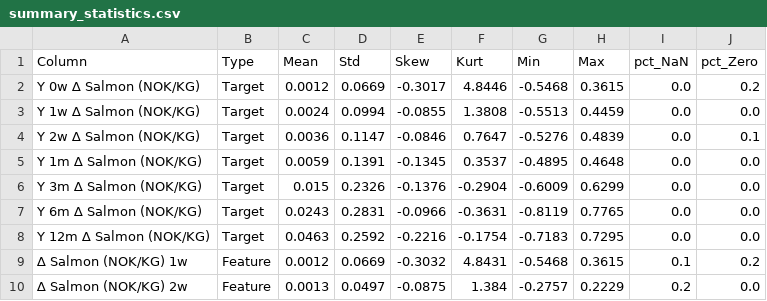
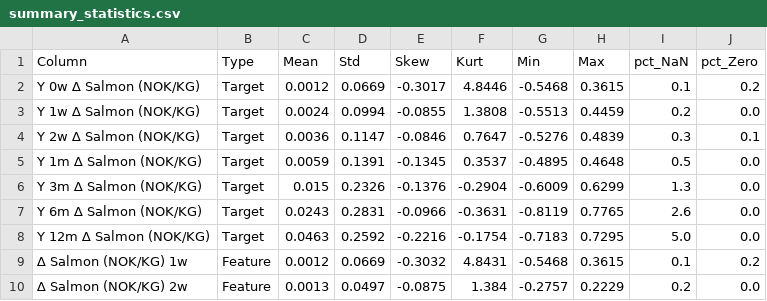
Before and after one commit to S2310053/Laks, a CSV file: Results/EDA/summary_statistics.csv, drawn as a sheet; only a part is shown.

```diff
--- a/Results/EDA/summary_statistics.csv
+++ b/Results/EDA/summary_statistics.csv
@@ -1,9 +1,9 @@
 Column,Type,Mean,Std,Skew,Kurt,Min,Max,pct_NaN,pct_Zero
-Y 0w ∆ Salmon (NOK/KG),Target,0.0012,0.0669,-0.3017,4.8446,-0.5468,0.3615,0.0,0.2
-Y 1w ∆ Salmon (NOK/KG),Target,0.0024,0.0994,-0.0855,1.3808,-0.5513,0.4459,0.0,0.0
-Y 2w ∆ Salmon (NOK/KG),Target,0.0036,0.1147,-0.0846,0.7647,-0.5276,0.4839,0.0,0.1
-Y 1m ∆ Salmon (NOK/KG),Target,0.0059,0.1391,-0.1345,0.3537,-0.4895,0.4648,0.0,0.0
-Y 3m ∆ Salmon (NOK/KG),Target,0.015,0.2326,-0.1376,-0.2904,-0.6009,0.6299,0.0,0.0
-Y 6m ∆ Salmon (NOK/KG),Target,0.0243,0.2831,-0.0966,-0.3631,-0.8119,0.7765,0.0,0.0
-Y 12m ∆ Salmon (NOK/KG),Target,0.0463,0.2592,-0.2216,-0.1754,-0.7183,0.7295,0.0,0.0
+Y 0w ∆ Salmon (NOK/KG),Target,0.0012,0.0669,-0.3017,4.8446,-0.5468,0.3615,0.1,0.2
+Y 1w ∆ Salmon (NOK/KG),Target,0.0024,0.0994,-0.0855,1.3808,-0.5513,0.4459,0.2,0.0
+Y 2w ∆ Salmon (NOK/KG),Target,0.0036,0.1147,-0.0846,0.7647,-0.5276,0.4839,0.3,0.1
+Y 1m ∆ Salmon (NOK/KG),Target,0.0059,0.1391,-0.1345,0.3537,-0.4895,0.4648,0.5,0.0
+Y 3m ∆ Salmon (NOK/KG),Target,0.015,0.2326,-0.1376,-0.2904,-0.6009,0.6299,1.3,0.0
+Y 6m ∆ Salmon (NOK/KG),Target,0.0243,0.2831,-0.0966,-0.3631,-0.8119,0.7765,2.6,0.0
+Y 12m ∆ Salmon (NOK/KG),Target,0.0463,0.2592,-0.2216,-0.1754,-0.7183,0.7295,5.0,0.0
 ∆ Salmon (NOK/KG) 1w,Feature,0.0012,0.0669,-0.3032,4.8431,-0.5468,0.3615,0.1,0.2
```
Also changed, not shown: Results/EDA/stationarity.csv, 8 other files.
